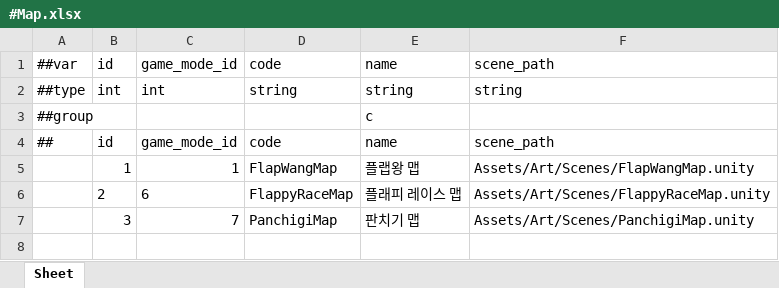
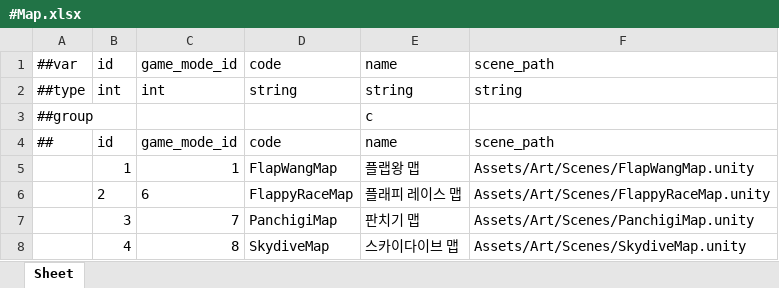
Before and after one commit to Baeinsoo/infrastructure, an Excel workbook: table/Datas/#Map.xlsx, sheet Sheet, drawn as a sheet; values as stored, in another font and other column widths than the file's, no borders; the diff names each change by its address in the sheet, - before the commit and + after, or states it on an @@ line.

```diff
--- a/table/Datas/#Map.xlsx (sheet Sheet)
+++ b/table/Datas/#Map.xlsx (sheet Sheet)
+row 8:  | 4 | 8 | SkydiveMap | 스카이다이브 맵 | Assets/Art/Scenes/SkydiveMap.unity
```
Also changed, not shown: table/Datas/#GameMode.xlsx, table/Datas/#Queue.xlsx.
